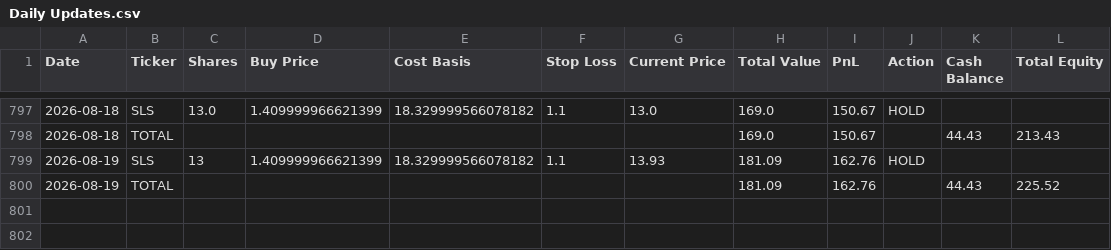
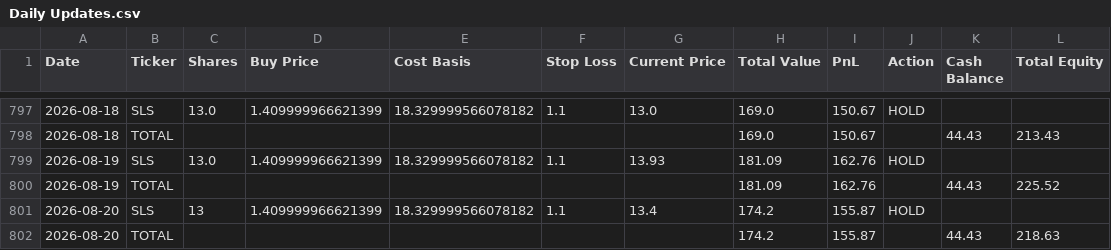
Before and after one commit to rpatil524/ChatGPT-Micro-Cap-Experiment, a CSV file: Scripts and CSV Files/Daily Updates.csv, drawn as a sheet; only a part is shown, gaps mark what is left out.

```diff
--- a/Scripts and CSV Files/Daily Updates.csv
+++ b/Scripts and CSV Files/Daily Updates.csv
@@ -798,3 +798,5 @@ Date,Ticker,Shares,Buy Price,Cost Basis,Stop Loss,Current Price,Total Value,PnL,
 2026-08-18,TOTAL,,,,,,169.0,150.67,,44.43,213.43
-2026-08-19,SLS,13,1.409999966621399,18.329999566078182,1.1,13.93,181.09,162.76,HOLD,,
+2026-08-19,SLS,13.0,1.409999966621399,18.329999566078182,1.1,13.93,181.09,162.76,HOLD,,
 2026-08-19,TOTAL,,,,,,181.09,162.76,,44.43,225.52
+2026-08-20,SLS,13,1.409999966621399,18.329999566078182,1.1,13.4,174.2,155.87,HOLD,,
+2026-08-20,TOTAL,,,,,,174.2,155.87,,44.43,218.63
```
Also changed, not shown: 1 other file.
